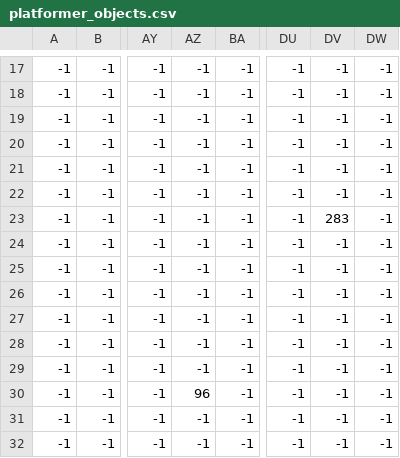
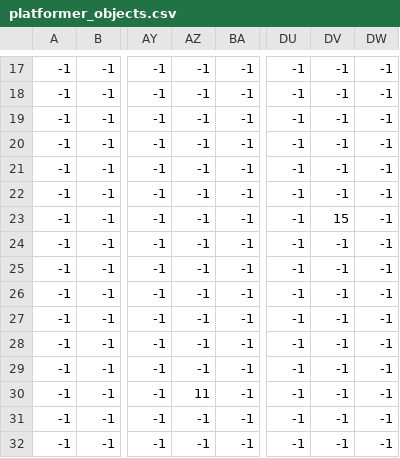
Before and after one commit to leventalbayrak/Levent_Teaching, a CSV file: tiny2D/platformer_objects.csv, drawn as a sheet; only a part is shown, gaps mark what is left out; the diff names each change by its address in the sheet, - before the commit and + after, or states it on an @@ line.

```diff
--- a/tiny2D/platformer_objects.csv
+++ b/tiny2D/platformer_objects.csv
-DV23: 283
+DV23: 15
-AZ30: 96
+AZ30: 11
```
Also changed, not shown: tiny2D/platformer_collision.csv, tiny2D/platformer_map.csv, 7 other files.
